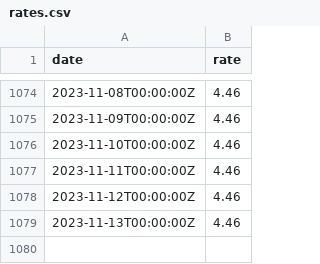
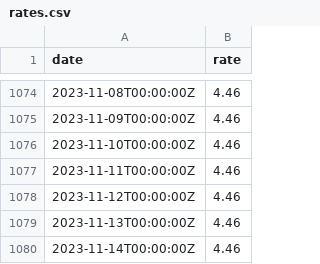
Before and after one commit to xh3b4sd/interest-rates, a CSV file: rates.csv, drawn as a sheet; only a part is shown, gaps mark what is left out; the diff names each change by its address in the sheet, - before the commit and + after, or states it on an @@ line.

Commit message:
update rates.csv

```diff
--- a/rates.csv
+++ b/rates.csv
+row 1080: 2023-11-14T00:00:00Z | 4.46
```
